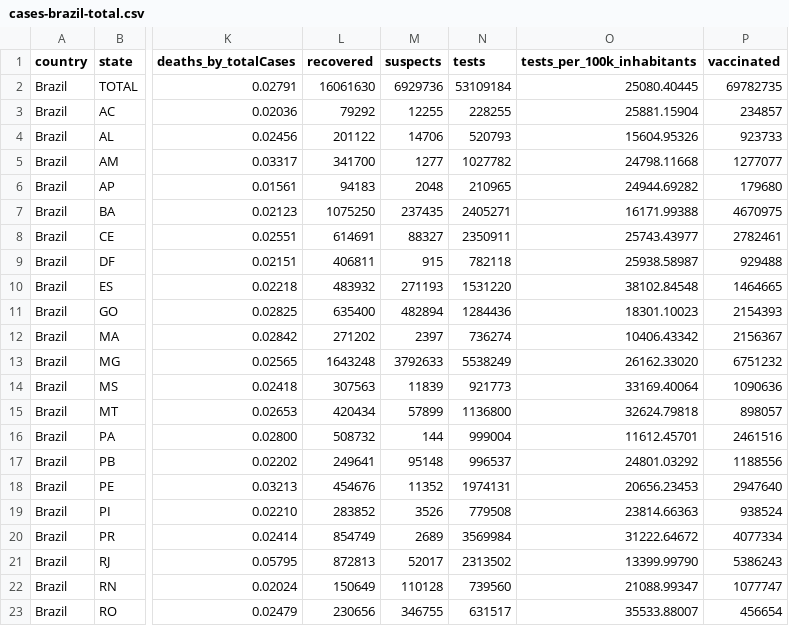
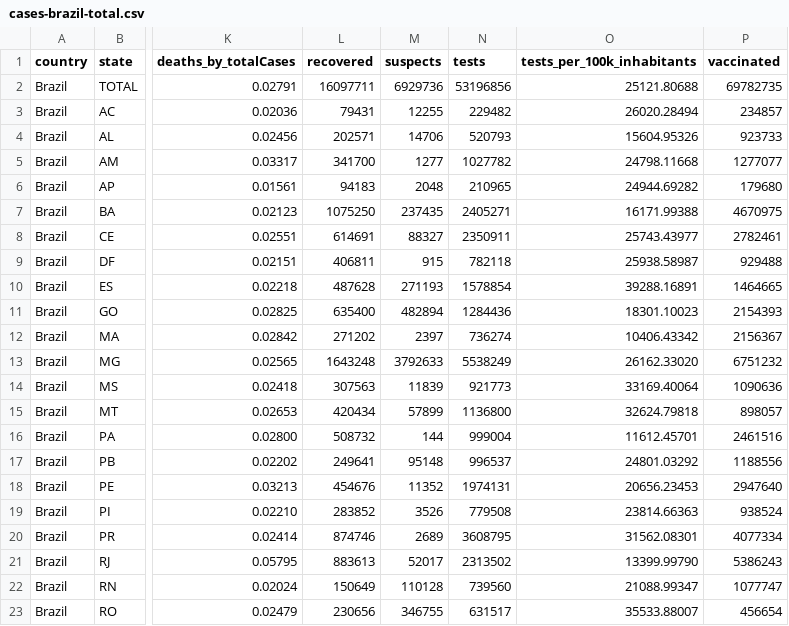
Before and after one commit to araguaci/covid19br, a CSV file: cases-brazil-total.csv, drawn as a sheet; only a part is shown, gaps mark what is left out; the diff names each change by its address in the sheet, - before the commit and + after, or states it on an @@ line.

```diff
--- a/cases-brazil-total.csv
+++ b/cases-brazil-total.csv
-L2 (recovered): 16061630
+L2 (recovered): 16097711
-N2 (tests): 53109184
+N2 (tests): 53196856
-O2 (tests_per_100k_inhabitants): 25080.40445
+O2 (tests_per_100k_inhabitants): 25121.80688
-L3 (recovered): 79292
+L3 (recovered): 79431
-N3 (tests): 228255
+N3 (tests): 229482
-O3 (tests_per_100k_inhabitants): 25881.15904
+O3 (tests_per_100k_inhabitants): 26020.28494
-L4 (recovered): 201122
+L4 (recovered): 202571
-L10 (recovered): 483932
+L10 (recovered): 487628
-N10 (tests): 1531220
+N10 (tests): 1578854
-O10 (tests_per_100k_inhabitants): 38102.84548
+O10 (tests_per_100k_inhabitants): 39288.16891
-L20 (recovered): 854749
+L20 (recovered): 874746
-N20 (tests): 3569984
+N20 (tests): 3608795
-O20 (tests_per_100k_inhabitants): 31222.64672
+O20 (tests_per_100k_inhabitants): 31562.08301
-L21 (recovered): 872813
+L21 (recovered): 883613
```
Also changed, not shown: 1 other file.
